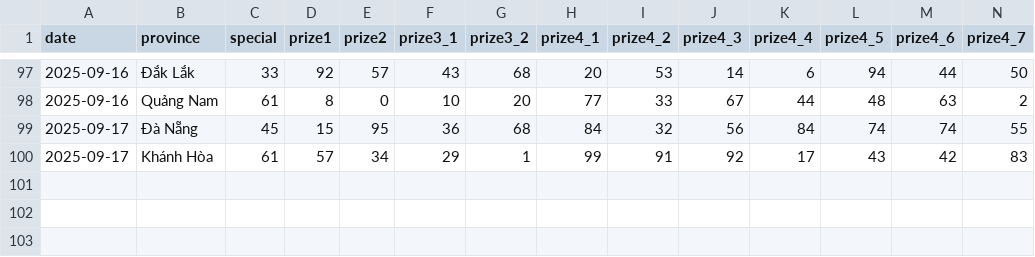
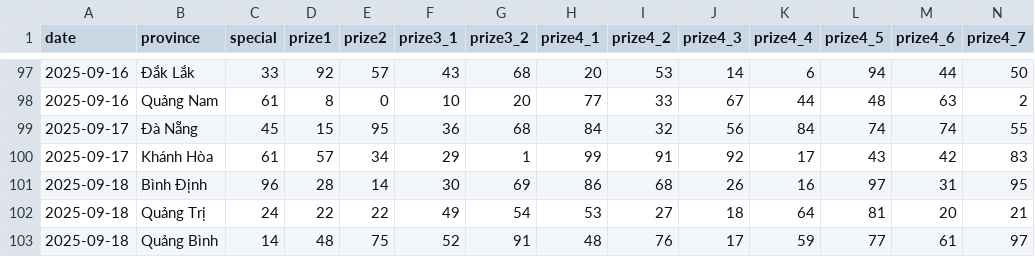
Before and after one commit to dyno-nexsoft/vietnam-lottery, a CSV file: data/xsmt-2-digits.csv, drawn as a sheet; only a part is shown, gaps mark what is left out; rows hold the shown columns only; the diff names each change by its address in the sheet, - before the commit and + after, or states it on an @@ line.

```diff
--- a/data/xsmt-2-digits.csv
+++ b/data/xsmt-2-digits.csv
+row 101: 2025-09-18 | Bình Định | 96 | 28 | 14 | 30 | 69 | 86 | 68 | 26 | 16 | 97 | 31 | 95
+row 102: 2025-09-18 | Quảng Trị | 24 | 22 | 22 | 49 | 54 | 53 | 27 | 18 | 64 | 81 | 20 | 21
+row 103: 2025-09-18 | Quảng Bình | 14 | 48 | 75 | 52 | 91 | 48 | 76 | 17 | 59 | 77 | 61 | 97
```
Also changed, not shown: data/xsmt-sparse.csv, data/xsmt.csv, 8 other files.
